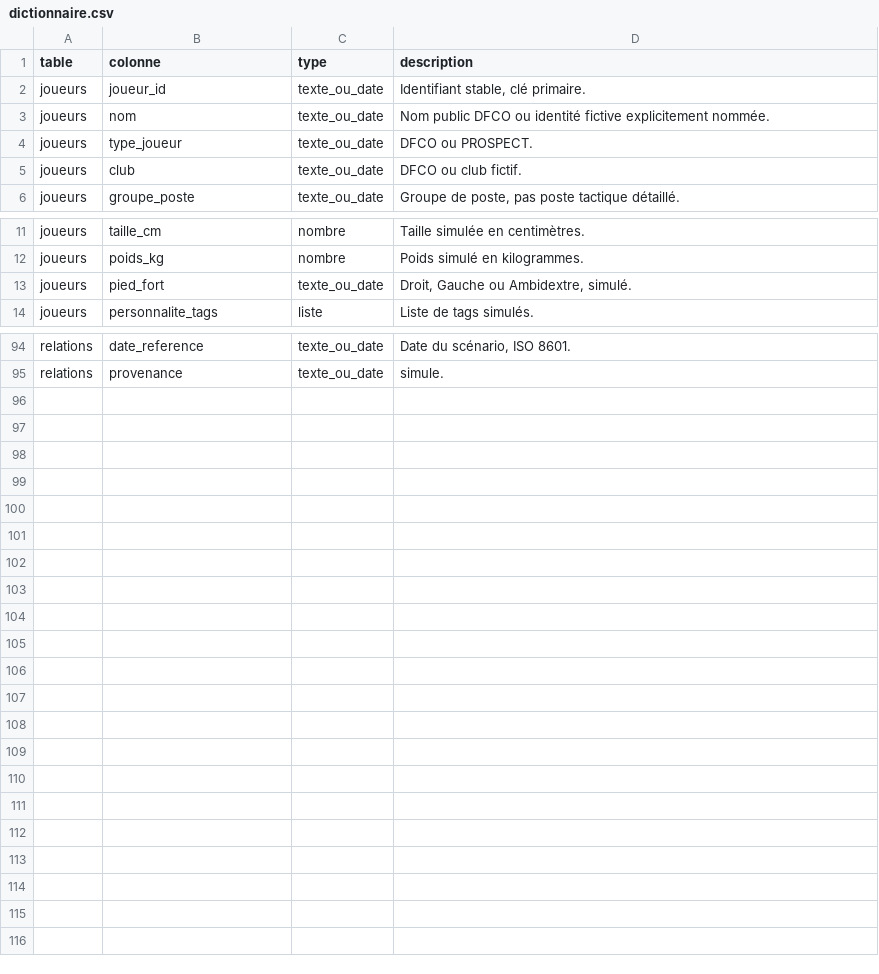
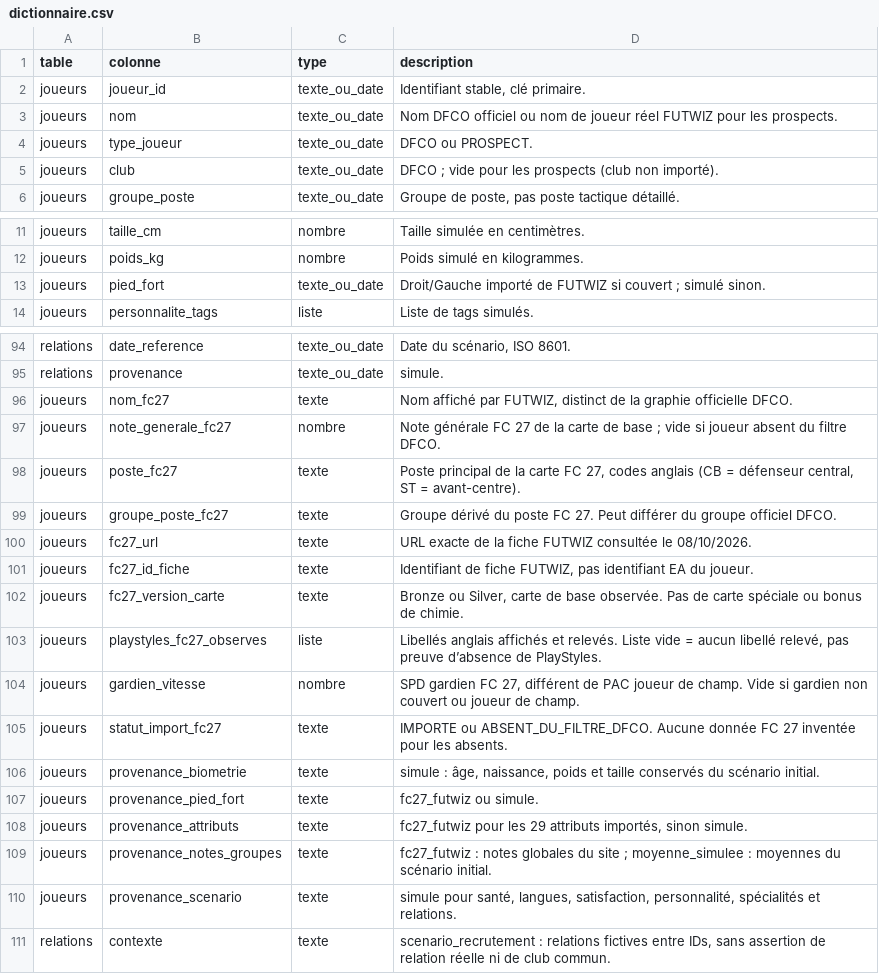
Before and after one commit to ISkyCraftI/Promptathlon_DFCO_Players_Data, a CSV file: data/dictionnaire.csv, drawn as a sheet; only a part is shown, gaps mark what is left out; the diff covers the shown part only.

```diff
--- a/data/dictionnaire.csv
+++ b/data/dictionnaire.csv
@@ -2,5 +2,5 @@
 joueurs;joueur_id;texte_ou_date;Identifiant stable, clé primaire.
-joueurs;nom;texte_ou_date;Nom public DFCO ou identité fictive explicitement nommée.
+joueurs;nom;texte_ou_date;Nom DFCO officiel ou nom de joueur réel FUTWIZ pour les prospects.
 joueurs;type_joueur;texte_ou_date;DFCO ou PROSPECT.
-joueurs;club;texte_ou_date;DFCO ou club fictif.
+joueurs;club;texte_ou_date;"DFCO ; vide pour les prospects (club non importé)."
 joueurs;groupe_poste;texte_ou_date;Groupe de poste, pas poste tactique détaillé.
@@ -12,3 +12,3 @@ joueurs;taille_cm;nombre;Taille simulée en centimètres.
 joueurs;poids_kg;nombre;Poids simulé en kilogrammes.
-joueurs;pied_fort;texte_ou_date;Droit, Gauche ou Ambidextre, simulé.
+joueurs;pied_fort;texte_ou_date;"Droit/Gauche importé de FUTWIZ si couvert ; simulé sinon."
 joueurs;personnalite_tags;liste;Liste de tags simulés.
@@ -95 +95,17 @@ relations;date_reference;texte_ou_date;Date du scénario, ISO 8601.
 relations;provenance;texte_ou_date;simule.
+joueurs;nom_fc27;texte;Nom affiché par FUTWIZ, distinct de la graphie officielle DFCO.
+joueurs;note_generale_fc27;nombre;"Note générale FC 27 de la carte de base ; vide si joueur absent du filtre DFCO."
+joueurs;poste_fc27;texte;Poste principal de la carte FC 27, codes anglais (CB = défenseur central, ST = avant-centre).
+joueurs;groupe_poste_fc27;texte;Groupe dérivé du poste FC 27. Peut différer du groupe officiel DFCO.
+joueurs;fc27_url;texte;URL exacte de la fiche FUTWIZ consultée le 08/10/2026.
+joueurs;fc27_id_fiche;texte;Identifiant de fiche FUTWIZ, pas identifiant EA du joueur.
+joueurs;fc27_version_carte;texte;Bronze ou Silver, carte de base observée. Pas de carte spéciale ou bonus de chimie.
+joueurs;playstyles_fc27_observes;liste;Libellés anglais affichés et relevés. Liste vide = aucun libellé relevé, pas preuve d’absence de PlayStyles.
+joueurs;gardien_vitesse;nombre;SPD gardien FC 27, différent de PAC joueur de champ. Vide si gardien non couvert ou joueur de champ.
+joueurs;statut_import_fc27;texte;IMPORTE ou ABSENT_DU_FILTRE_DFCO. Aucune donnée FC 27 inventée pour les absents.
+joueurs;provenance_biometrie;texte;simule : âge, naissance, poids et taille conservés du scénario initial.
+joueurs;provenance_pied_fort;texte;fc27_futwiz ou simule.
+joueurs;provenance_attributs;texte;fc27_futwiz pour les 29 attributs importés, sinon simule.
+joueurs;provenance_notes_groupes;texte;"fc27_futwiz : notes globales du site ; moyenne_simulee : moyennes du scénario initial."
+joueurs;provenance_scenario;texte;simule pour santé, langues, satisfaction, personnalité, spécialités et relations.
+relations;contexte;texte;scenario_recrutement : relations fictives entre IDs, sans assertion de relation réelle ni de club commun.
```
Also changed, not shown: 44 edited cells elsewhere in this file, data/relations.csv, 10 other files.
